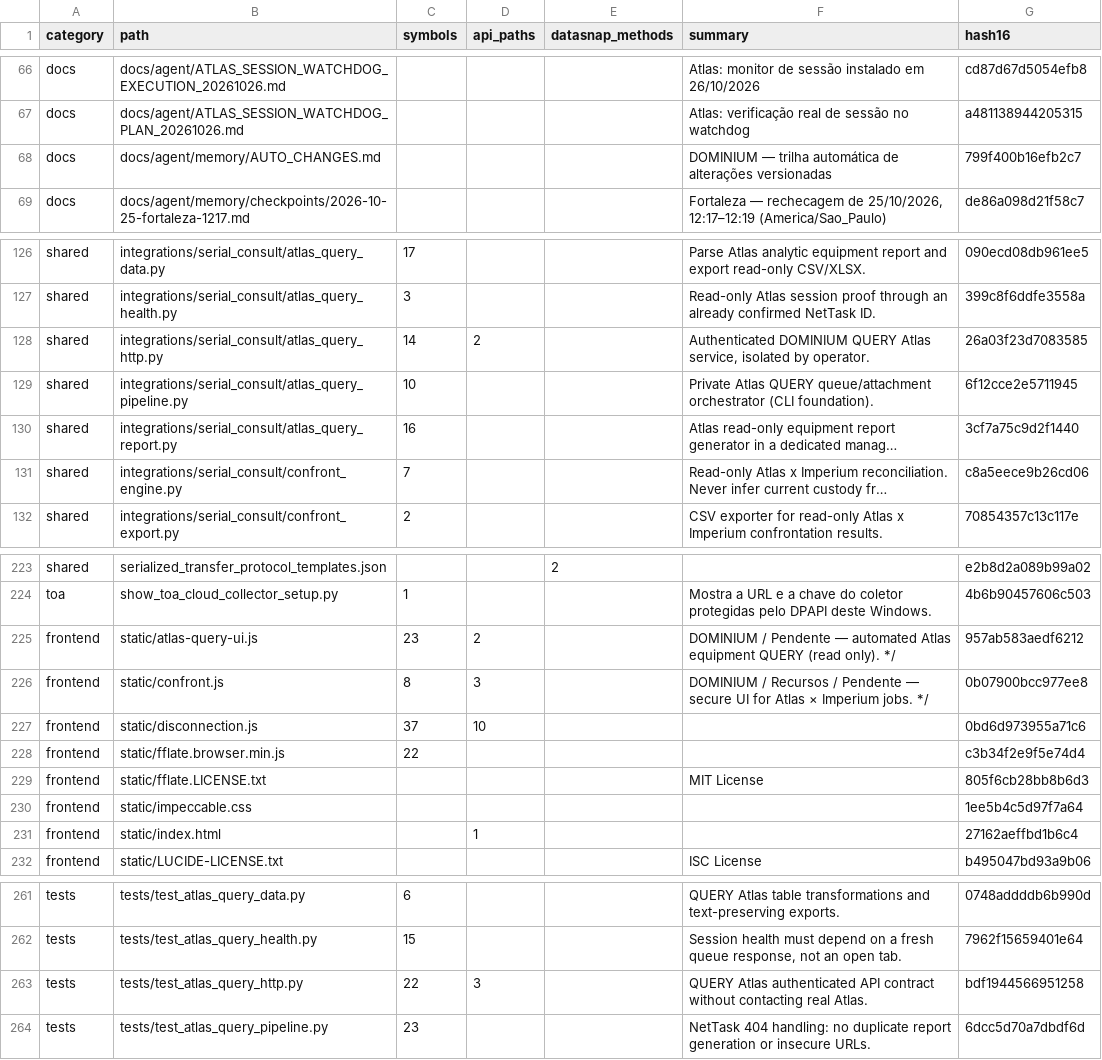
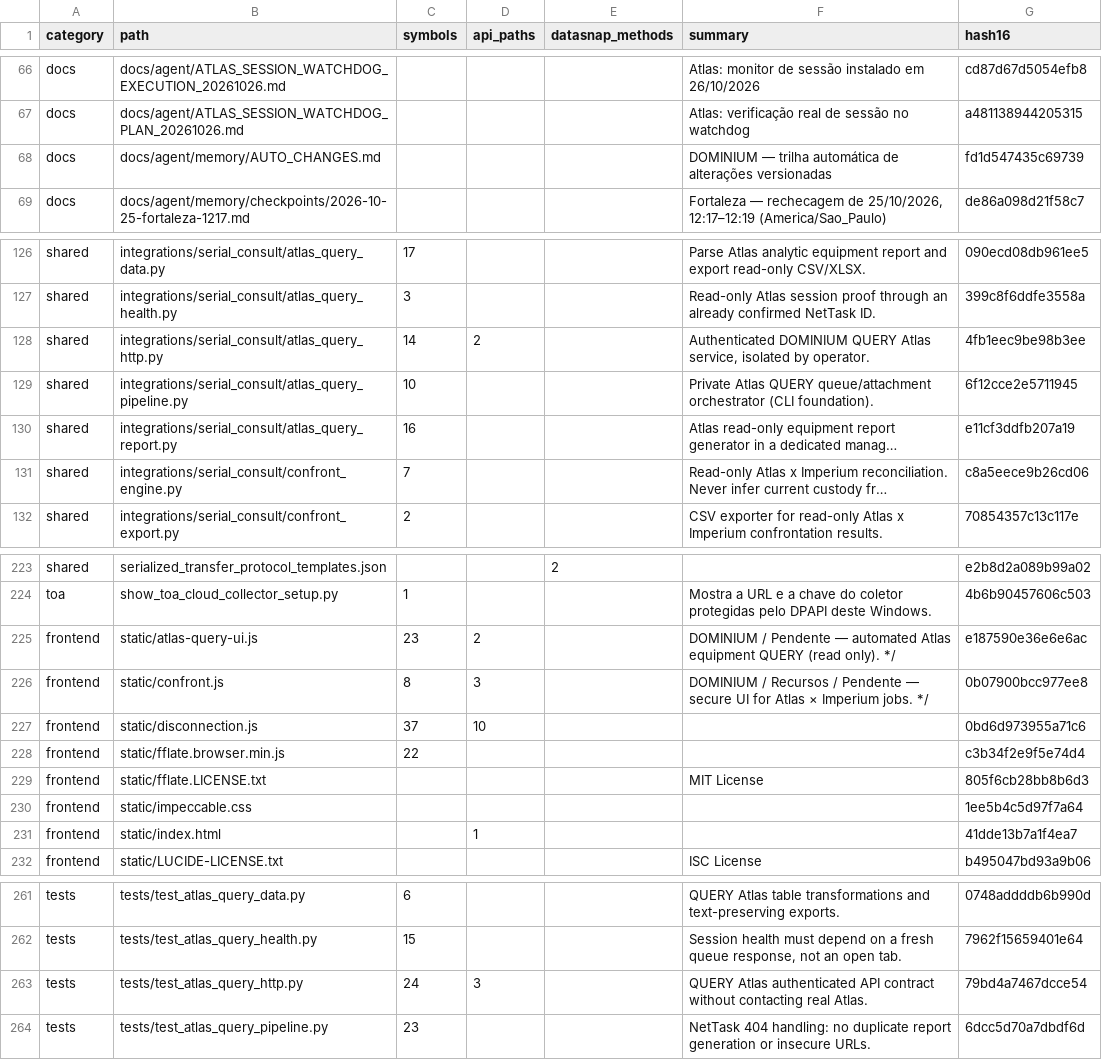
Before and after one commit to clarotechnet/dominium, a TSV file: .dominium/file-index.tsv, drawn as a sheet; only a part is shown, gaps mark what is left out; long unchanged cells end in …; the diff covers the shown part only; the diff names each change by its address in the sheet, - before the commit and + after, or states it on an @@ line.

```diff
--- a/.dominium/file-index.tsv
+++ b/.dominium/file-index.tsv
-G68 (hash16): 799f400b16efb2c7
+G68 (hash16): fd1d547435c69739
-G128 (hash16): 26a03f23d7083585
+G128 (hash16): 4fb1eec9be98b3ee
-G130 (hash16): 3cf7a75c9d2f1440
+G130 (hash16): e11cf3ddfb207a19
-G225 (hash16): 957ab583aedf6212
+G225 (hash16): e187590e36e6e6ac
-G231 (hash16): 27162aeffbd1b6c4
+G231 (hash16): 41dde13b7a1f4ea7
-C263 (symbols): 22
+C263 (symbols): 24
-G263 (hash16): bdf1944566951258
+G263 (hash16): 79bd4a7467dcce54
```
Also changed, not shown: 2 edited cells elsewhere in this file, .dominium/symbol-index.tsv, 10 other files.
